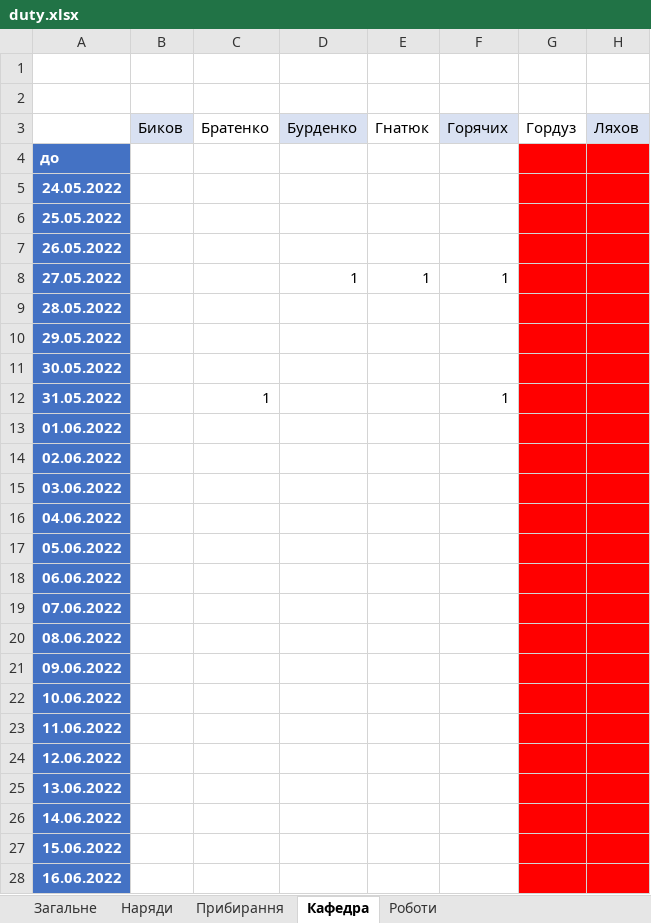
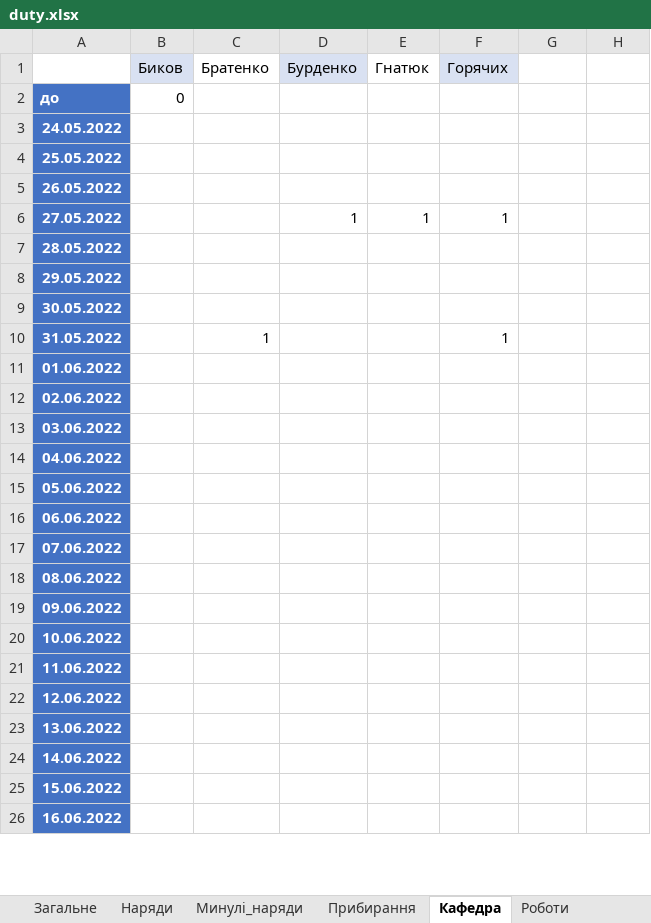
Before and after one commit to pishexod/telegram_bot_dutis, an Excel workbook: duty.xlsx, sheet Кафедра, drawn as a sheet; only a part is shown; values as stored, in another font and other column widths than the file's, no borders; charts and pictures not drawn; removed rows and columns are numbered as before the commit, all else as after; the diff covers the shown part only; the diff names each change by its address in the sheet, - before the commit and + after, or states it on an @@ line.

```diff
--- a/duty.xlsx (sheet Кафедра)
+++ b/duty.xlsx (sheet Кафедра)
+sheet tab: Минулі_наряди
-row 1: (empty)
-row 2: (empty)
-G1: Гордуз
+G1: (empty)
-H1: Ляхов
+H1: (empty)
-H1 fill: #D9E1F2
+H1 fill: none
-B2 (Биков): (empty)
+B2 (Биков): 0
-G2:H26 fill: #FF0000
+G2:H26 fill: none
```
Also changed, not shown: 1 added row and cell formats elsewhere in this sheet, sheet Наряди, sheet Прибирання, sheet Загальне, sheet Роботи, formulas that keep their value, charts or pictures.
